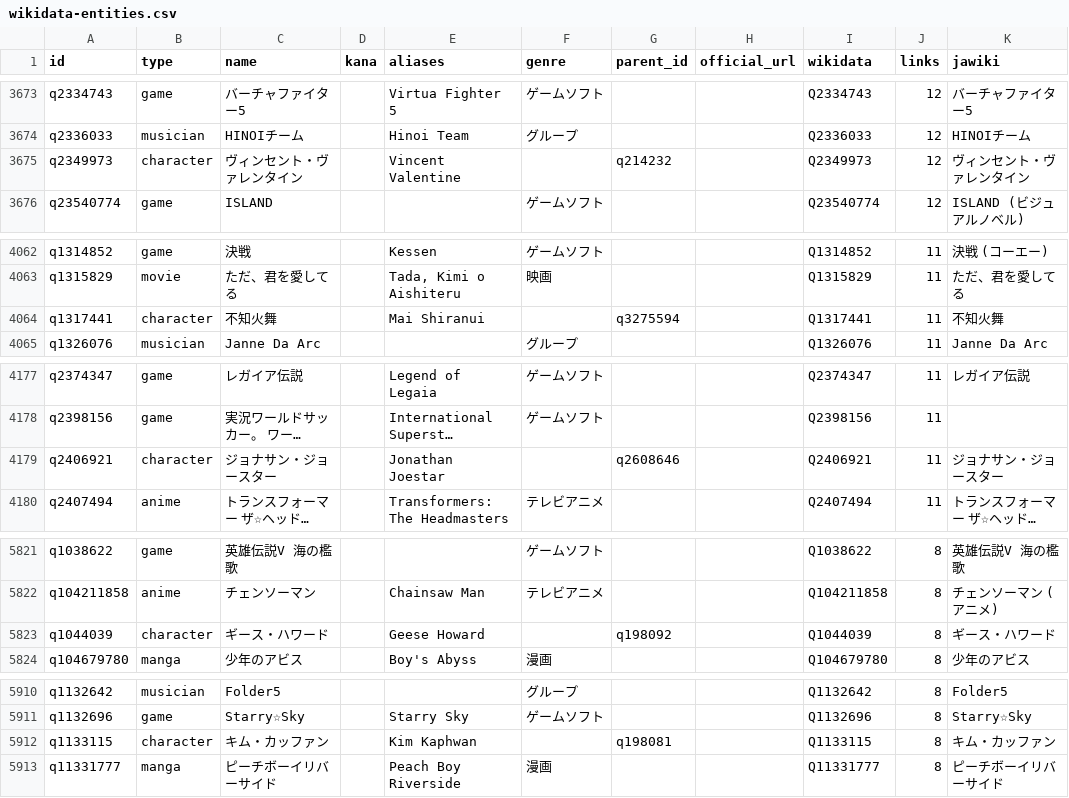
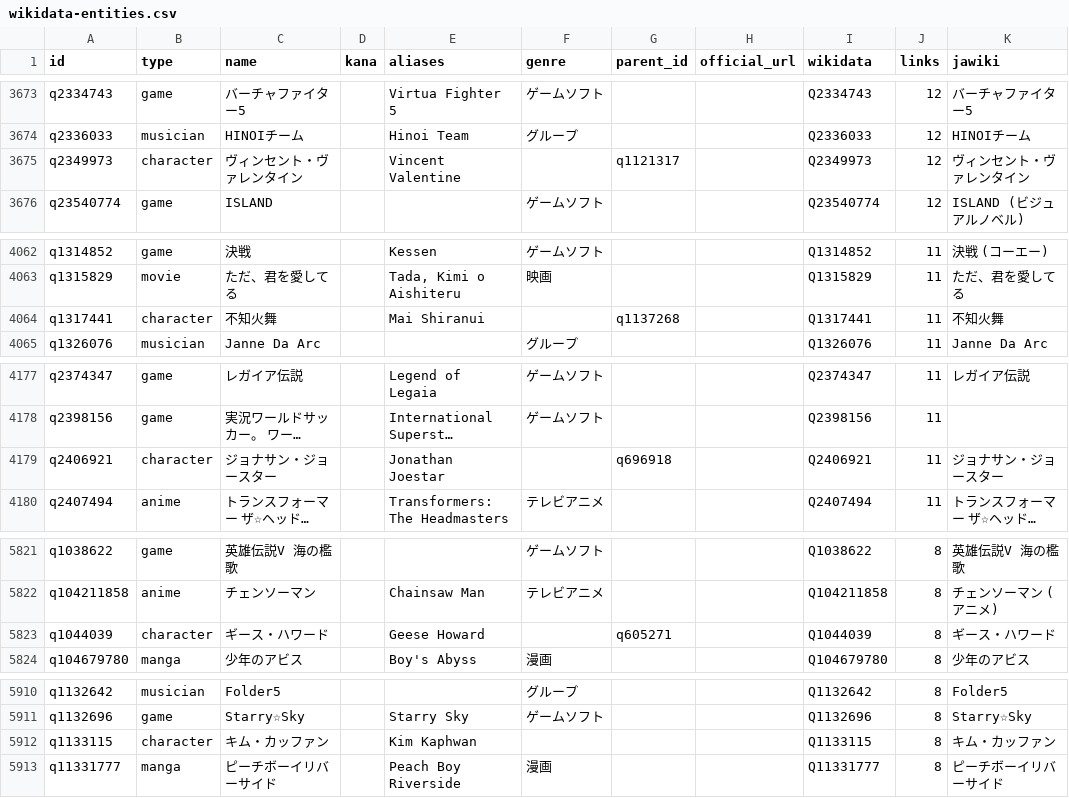
Before and after one commit to mizyu912-coder/anniversal, a CSV file: data/import/wikidata-entities.csv, drawn as a sheet; only a part is shown, gaps mark what is left out; long unchanged cells end in …; the diff covers the shown part only; the diff names each change by its address in the sheet, - before the commit and + after, or states it on an @@ line.

```diff
--- a/data/import/wikidata-entities.csv
+++ b/data/import/wikidata-entities.csv
-G3675 (parent_id): q214232
+G3675 (parent_id): q1121317
-G4064 (parent_id): q3275594
+G4064 (parent_id): q1137268
-G4179 (parent_id): q2608646
+G4179 (parent_id): q696918
-G5823 (parent_id): q198092
+G5823 (parent_id): q605271
-G5912 (parent_id): q198081
+G5912 (parent_id): (empty)
```
Also changed, not shown: 11 edited cells elsewhere in this file.
